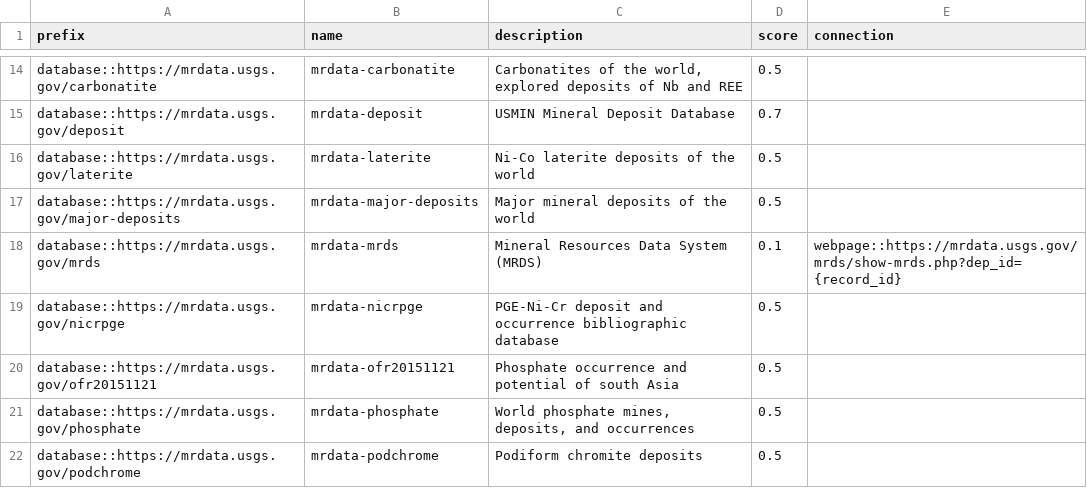
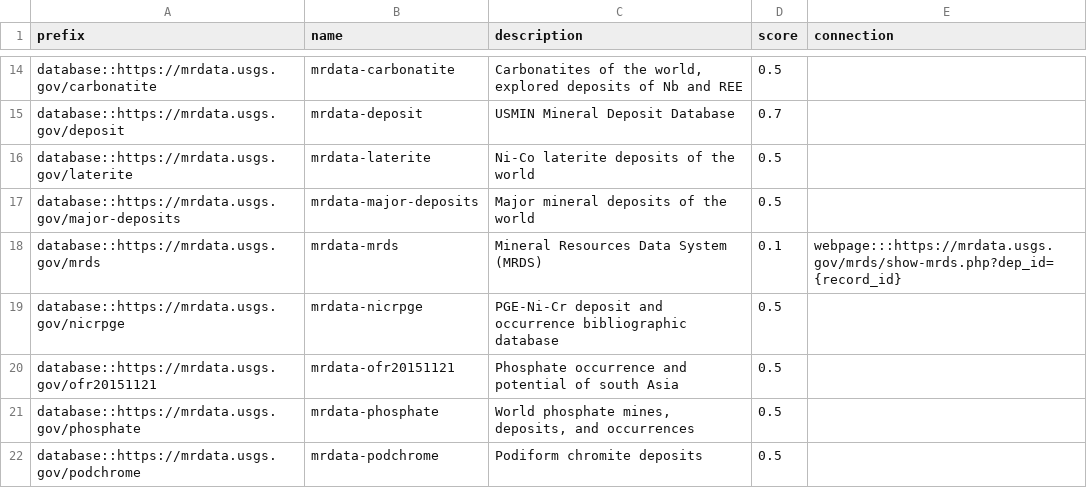
Before and after one commit to binh-vu/ta2-minmod-data-sample, a CSV file: data/entities/source.csv, drawn as a sheet; only a part is shown, gaps mark what is left out.

Commit message:
update source

```diff
--- a/data/entities/source.csv
+++ b/data/entities/source.csv
@@ -17,3 +17,3 @@ database::https://mrdata.usgs.gov/laterite,mrdata-laterite,Ni-Co laterite deposi
 database::https://mrdata.usgs.gov/major-deposits,mrdata-major-deposits,Major mineral deposits of the world,0.5,
-database::https://mrdata.usgs.gov/mrds,mrdata-mrds,Mineral Resources Data System (MRDS),0.1,webpage::https://mrdata.usgs.gov/mrds/show-mrds.php?dep_id={record_id}
+database::https://mrdata.usgs.gov/mrds,mrdata-mrds,Mineral Resources Data System (MRDS),0.1,webpage:::https://mrdata.usgs.gov/mrds/show-mrds.php?dep_id={record_id}
 database::https://mrdata.usgs.gov/nicrpge,mrdata-nicrpge,PGE-Ni-Cr deposit and occurrence bibliographic database,0.5,
```
